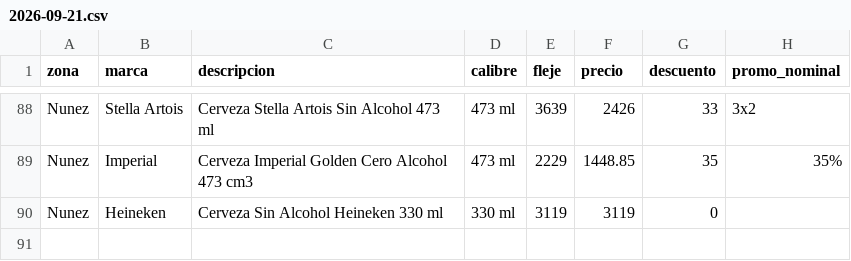
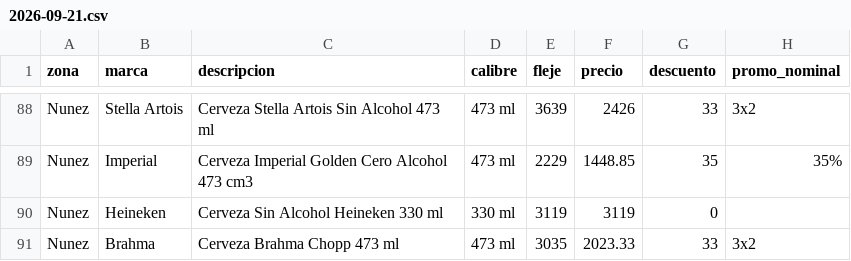
Before and after one commit to ramiro2004mazur-coder/pedidosya-nunez, a CSV file: data/raw/2026-09-21.csv, drawn as a sheet; only a part is shown, gaps mark what is left out.

```diff
--- a/data/raw/2026-09-21.csv
+++ b/data/raw/2026-09-21.csv
@@ -90 +90,2 @@ Nunez;Imperial;Cerveza Imperial Golden Cero Alcohol 473 cm3;473 ml;2229;1448.85;
 Nunez;Heineken;Cerveza Sin Alcohol Heineken 330 ml;330 ml;3119;3119;0;
+Nunez;Brahma;Cerveza Brahma Chopp 473 ml;473 ml;3035;2023.33;33;3x2
```
Also changed, not shown: 3 other files.
